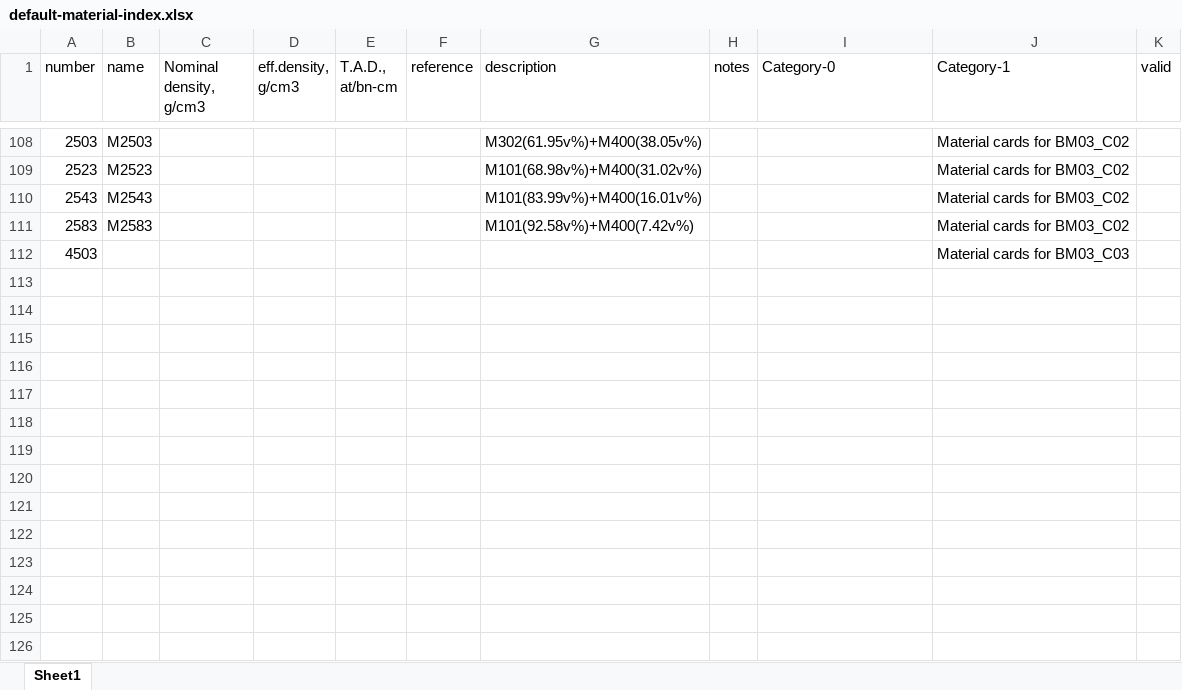
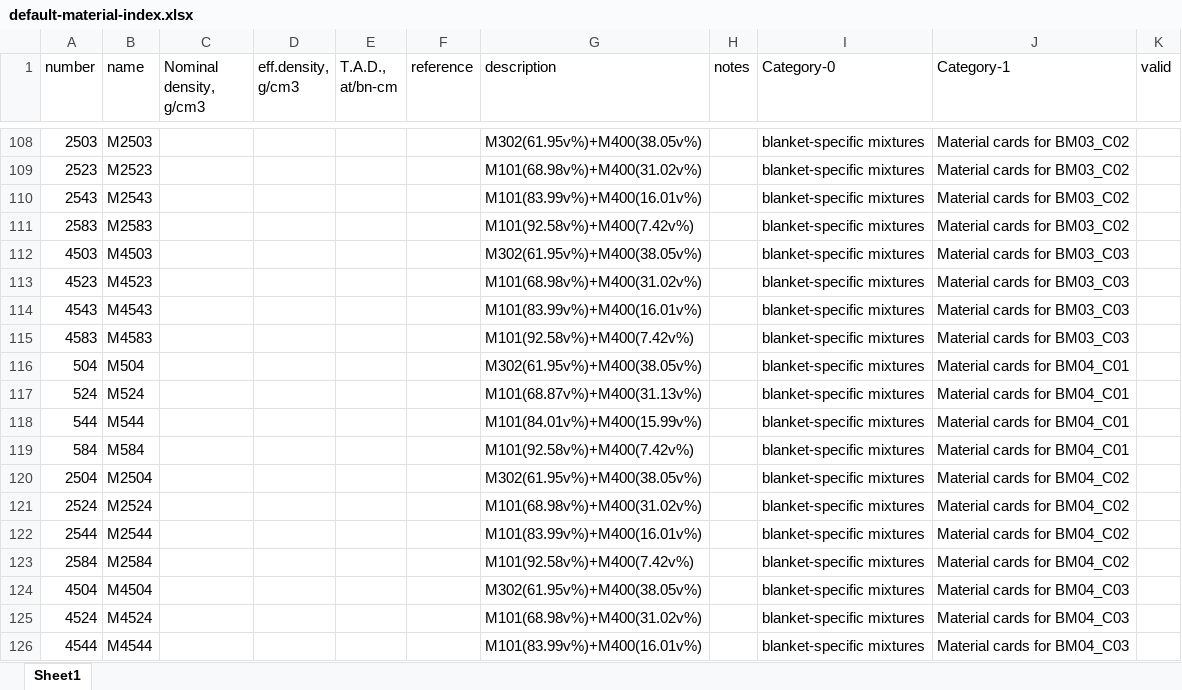
Before and after one commit to MC-kit/map-stp, an Excel workbook: src/mapstp/data/default-material-index.xlsx, sheet Sheet1, drawn as a sheet; only a part is shown, gaps mark what is left out; values as stored, in another font and other column widths than the file's, no borders; the diff covers the shown part only; the diff names each change by its address in the sheet, - before the commit and + after, or states it on an @@ line.

Commit message:
feat: continued filling material-index.xlsx

```diff
--- a/src/mapstp/data/default-material-index.xlsx (sheet Sheet1)
+++ b/src/mapstp/data/default-material-index.xlsx (sheet Sheet1)
-I108:I112 (Category-0): (empty)
+I108:I112 (Category-0): blanket-specific mixtures
-B112 (name): (empty)
+B112 (name): M4503
-G112 (description): (empty)
+G112 (description): M302(61.95v%)+M400(38.05v%)
+row 113: 4523 | M4523 |  |  |  |  | M101(68.98v%)+M400(31.02v%) |  | blanket-specific mixtures | Material cards for BM03_C03
+row 114: 4543 | M4543 |  |  |  |  | M101(83.99v%)+M400(16.01v%) |  | blanket-specific mixtures | Material cards for BM03_C03
+row 115: 4583 | M4583 |  |  |  |  | M101(92.58v%)+M400(7.42v%) |  | blanket-specific mixtures | Material cards for BM03_C03
+row 116: 504 | M504 |  |  |  |  | M302(61.95v%)+M400(38.05v%) |  | blanket-specific mixtures | Material cards for BM04_C01
+row 117: 524 | M524 |  |  |  |  | M101(68.87v%)+M400(31.13v%) |  | blanket-specific mixtures | Material cards for BM04_C01
+row 118: 544 | M544 |  |  |  |  | M101(84.01v%)+M400(15.99v%) |  | blanket-specific mixtures | Material cards for BM04_C01
+row 119: 584 | M584 |  |  |  |  | M101(92.58v%)+M400(7.42v%) |  | blanket-specific mixtures | Material cards for BM04_C01
+row 120: 2504 | M2504 |  |  |  |  | M302(61.95v%)+M400(38.05v%) |  | blanket-specific mixtures | Material cards for BM04_C02
+row 121: 2524 | M2524 |  |  |  |  | M101(68.98v%)+M400(31.02v%) |  | blanket-specific mixtures | Material cards for BM04_C02
+row 122: 2544 | M2544 |  |  |  |  | M101(83.99v%)+M400(16.01v%) |  | blanket-specific mixtures | Material cards for BM04_C02
+row 123: 2584 | M2584 |  |  |  |  | M101(92.58v%)+M400(7.42v%) |  | blanket-specific mixtures | Material cards for BM04_C02
+row 124: 4504 | M4504 |  |  |  |  | M302(61.95v%)+M400(38.05v%) |  | blanket-specific mixtures | Material cards for BM04_C03
+row 125: 4524 | M4524 |  |  |  |  | M101(68.98v%)+M400(31.02v%) |  | blanket-specific mixtures | Material cards for BM04_C03
+row 126: 4544 | M4544 |  |  |  |  | M101(83.99v%)+M400(16.01v%) |  | blanket-specific mixtures | Material cards for BM04_C03
```
Also changed, not shown: 220 added rows and 27 edited cells elsewhere in this sheet.
